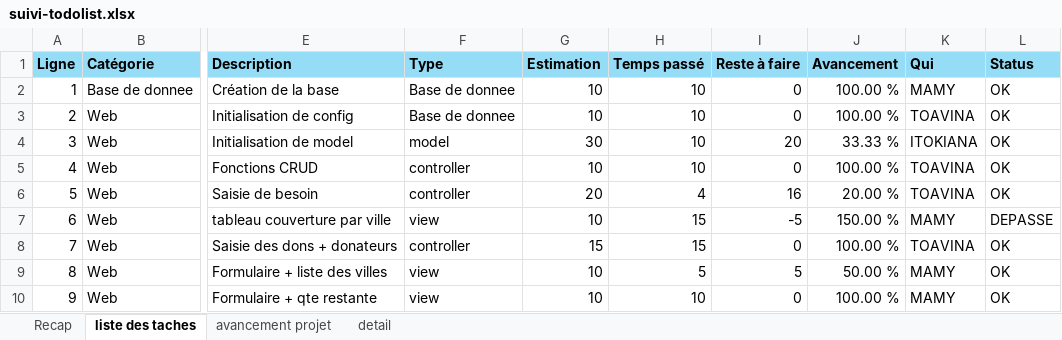
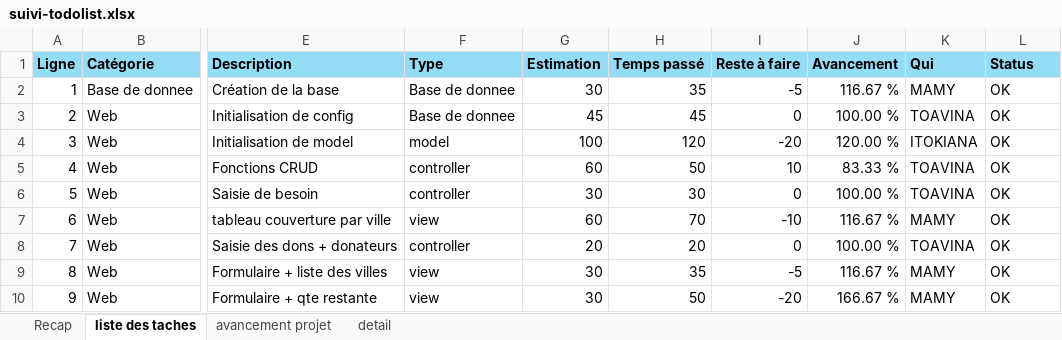
Before and after one commit to tou404/Examen-Final-S3, an Excel workbook: todo-list/suivi-todolist.xlsx, sheet liste des taches, drawn as a sheet; only a part is shown, gaps mark what is left out; values as stored, in another font and other column widths than the file's, no borders; the diff covers the shown part only; the diff names each change by its address in the sheet, - before the commit and + after, or states it on an @@ line.

```diff
--- a/todo-list/suivi-todolist.xlsx (sheet liste des taches)
+++ b/todo-list/suivi-todolist.xlsx (sheet liste des taches)
-G2 (Estimation): 10
+G2 (Estimation): 30
-H2 (Temps passé): 10
+H2 (Temps passé): 35
-I2 (Reste à faire): 0
+I2 (Reste à faire): -5
-J2 (Avancement): 100.00 %
+J2 (Avancement): 116.67 %
-G3 (Estimation): 10
+G3 (Estimation): 45
-H3 (Temps passé): 10
+H3 (Temps passé): 45
-G4 (Estimation): 30
+G4 (Estimation): 100
-H4 (Temps passé): 10
+H4 (Temps passé): 120
-I4 (Reste à faire): 20
+I4 (Reste à faire): -20
-J4 (Avancement): 33.33 %
+J4 (Avancement): 120.00 %
-G5 (Estimation): 10
+G5 (Estimation): 60
-H5 (Temps passé): 10
+H5 (Temps passé): 50
-I5 (Reste à faire): 0
+I5 (Reste à faire): 10
-J5 (Avancement): 100.00 %
+J5 (Avancement): 83.33 %
-G6 (Estimation): 20
+G6 (Estimation): 30
-H6 (Temps passé): 4
+H6 (Temps passé): 30
-I6 (Reste à faire): 16
+I6 (Reste à faire): 0
-J6 (Avancement): 20.00 %
+J6 (Avancement): 100.00 %
-G7 (Estimation): 10
+G7 (Estimation): 60
-H7 (Temps passé): 15
+H7 (Temps passé): 70
-I7 (Reste à faire): -5
+I7 (Reste à faire): -10
-J7 (Avancement): 150.00 %
+J7 (Avancement): 116.67 %
-L7 (Status): DEPASSE
+L7 (Status): OK
-G8 (Estimation): 15
+G8 (Estimation): 20
-H8 (Temps passé): 15
+H8 (Temps passé): 20
-G9:G10 (Estimation): 10
+G9:G10 (Estimation): 30
-H9 (Temps passé): 5
+H9 (Temps passé): 35
-I9 (Reste à faire): 5
+I9 (Reste à faire): -5
-J9 (Avancement): 50.00 %
+J9 (Avancement): 116.67 %
-H10 (Temps passé): 10
+H10 (Temps passé): 50
-I10 (Reste à faire): 0
+I10 (Reste à faire): -20
-J10 (Avancement): 100.00 %
+J10 (Avancement): 166.67 %
```
Also changed, not shown: 5 added rows, 12 removed rows and 27 edited cells elsewhere in this sheet, sheet avancement projet, sheet Recap, 1 other file.
